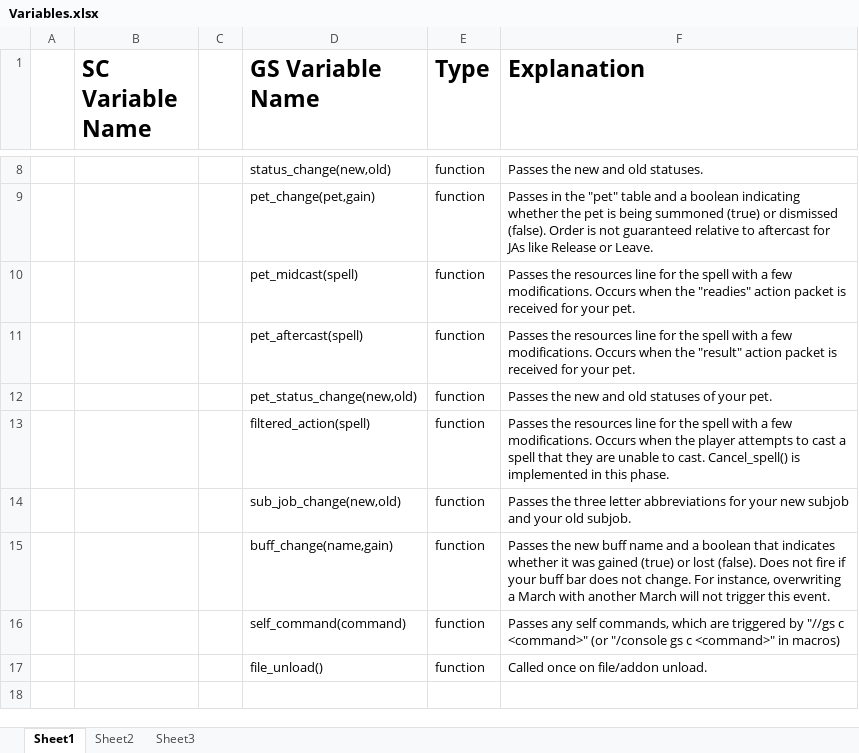
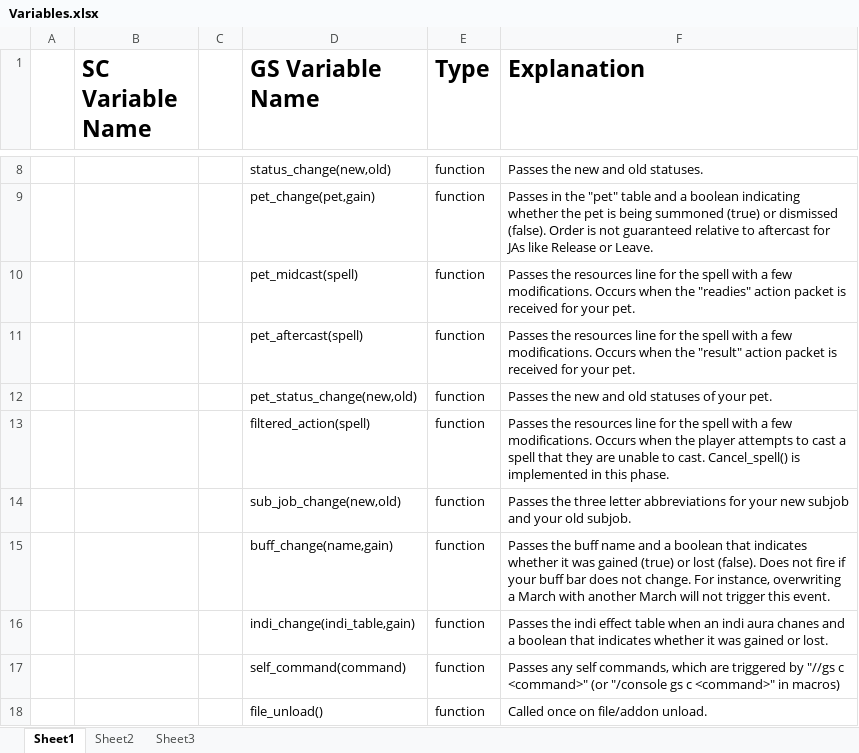
Before and after one commit to Windower/Lua, an Excel workbook: addons/GearSwap/beta_examples_and_information/Variables.xlsx, sheet Sheet1, drawn as a sheet; only a part is shown, gaps mark what is left out; the shorter side is filled out with more unchanged rows; values as stored, in another font and other column widths than the file's, no borders; the diff names each change by its address in the sheet, - before the commit and + after, or states it on an @@ line.

Commit message:
GearSwap v0.834 - indi_change

```diff
--- a/addons/GearSwap/beta_examples_and_information/Variables.xlsx (sheet Sheet1)
+++ b/addons/GearSwap/beta_examples_and_information/Variables.xlsx (sheet Sheet1)
-F15 (Explanation): Passes the new buff name…
+F15 (Explanation): Passes the buff name…
+row 16:  |  |  | indi_change(indi_table,gain) | function | Passes the indi effect table when an indi aura chanes and a boolean that indicates whether it was gained or lost.
```
Also changed, not shown: 2 other files.
